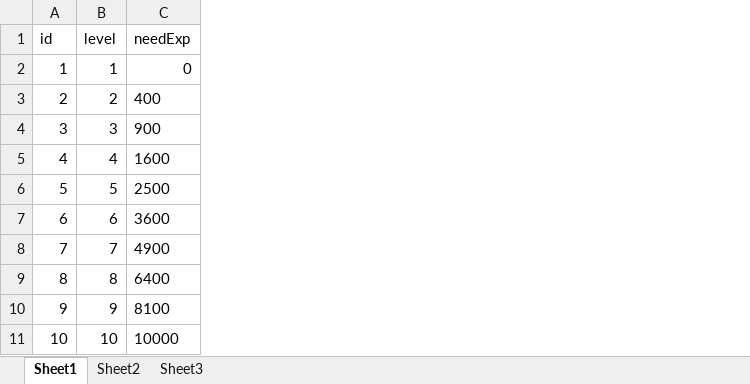
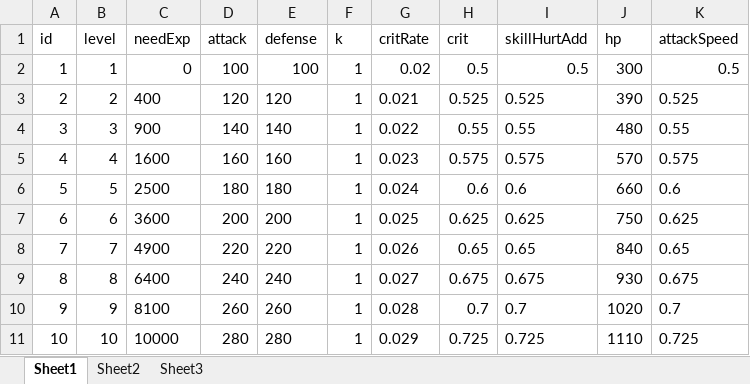
Before and after one commit to eterner2/-HighSchool, an Excel workbook: NPCDemo/Assets/Resources/DataTable/ExcelFolder/peopleUpgrade.xlsx, sheet Sheet1, drawn as a sheet; only a part is shown; values as stored, in another font and other column widths than the file's, no borders; the diff names each change by its address in the sheet, - before the commit and + after, or states it on an @@ line.

```diff
--- a/NPCDemo/Assets/Resources/DataTable/ExcelFolder/peopleUpgrade.xlsx (sheet Sheet1)
+++ b/NPCDemo/Assets/Resources/DataTable/ExcelFolder/peopleUpgrade.xlsx (sheet Sheet1)
+column D (attack), rows 2-11: 100 | 120 | 140 | 160 | 180 | 200 | 220 | 240 | 260 | 280
+column E (defense), rows 2-11: 100 | 120 | 140 | 160 | 180 | 200 | 220 | 240 | 260 | 280
+column F (k), rows 2-11: all 1
+column G (critRate), rows 2-11: 0.02 | 0.021 | 0.022 | 0.023 | 0.024 | 0.025 | 0.026 | 0.027 | 0.028 | 0.029
+column H (crit), rows 2-11: 0.5 | 0.525 | 0.55 | 0.575 | 0.6 | 0.625 | 0.65 | 0.675 | 0.7 | 0.725
+column I (skillHurtAdd), rows 2-11: 0.5 | 0.525 | 0.55 | 0.575 | 0.6 | 0.625 | 0.65 | 0.675 | 0.7 | 0.725
+column J (hp), rows 2-11: 300 | 390 | 480 | 570 | 660 | 750 | 840 | 930 | 1020 | 1110
+column K (attackSpeed), rows 2-11: 0.5 | 0.525 | 0.55 | 0.575 | 0.6 | 0.625 | 0.65 | 0.675 | 0.7 | 0.725
```
Also changed, not shown: NPCDemo/Assets/Resources/DataTable/ExcelFolder/property.xlsx, NPCDemo/Assets/Resources/DataTable/ExcelFolder/testNumerial.xlsx, 2 other files.
